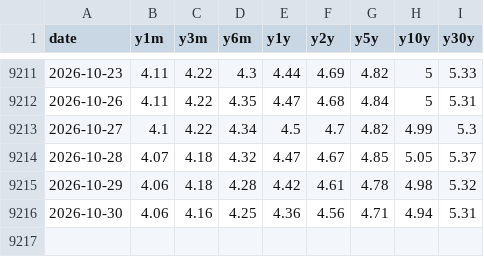
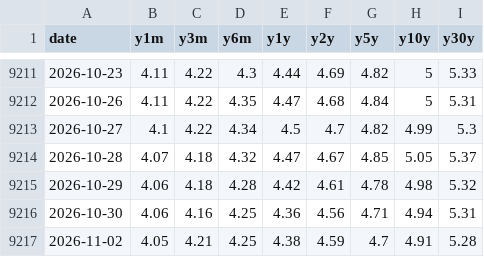
Before and after one commit to kevincgith/volstrat, a CSV file: data/raw/treasury_curve.csv, drawn as a sheet; only a part is shown, gaps mark what is left out; the diff names each change by its address in the sheet, - before the commit and + after, or states it on an @@ line.

```diff
--- a/data/raw/treasury_curve.csv
+++ b/data/raw/treasury_curve.csv
+row 9217: 2026-11-02 | 4.05 | 4.21 | 4.25 | 4.38 | 4.59 | 4.7 | 4.91 | 5.28
```
Also changed, not shown: data/raw/cboe_indices.csv, data/raw/yahoo/AGG.csv, 46 other files.
